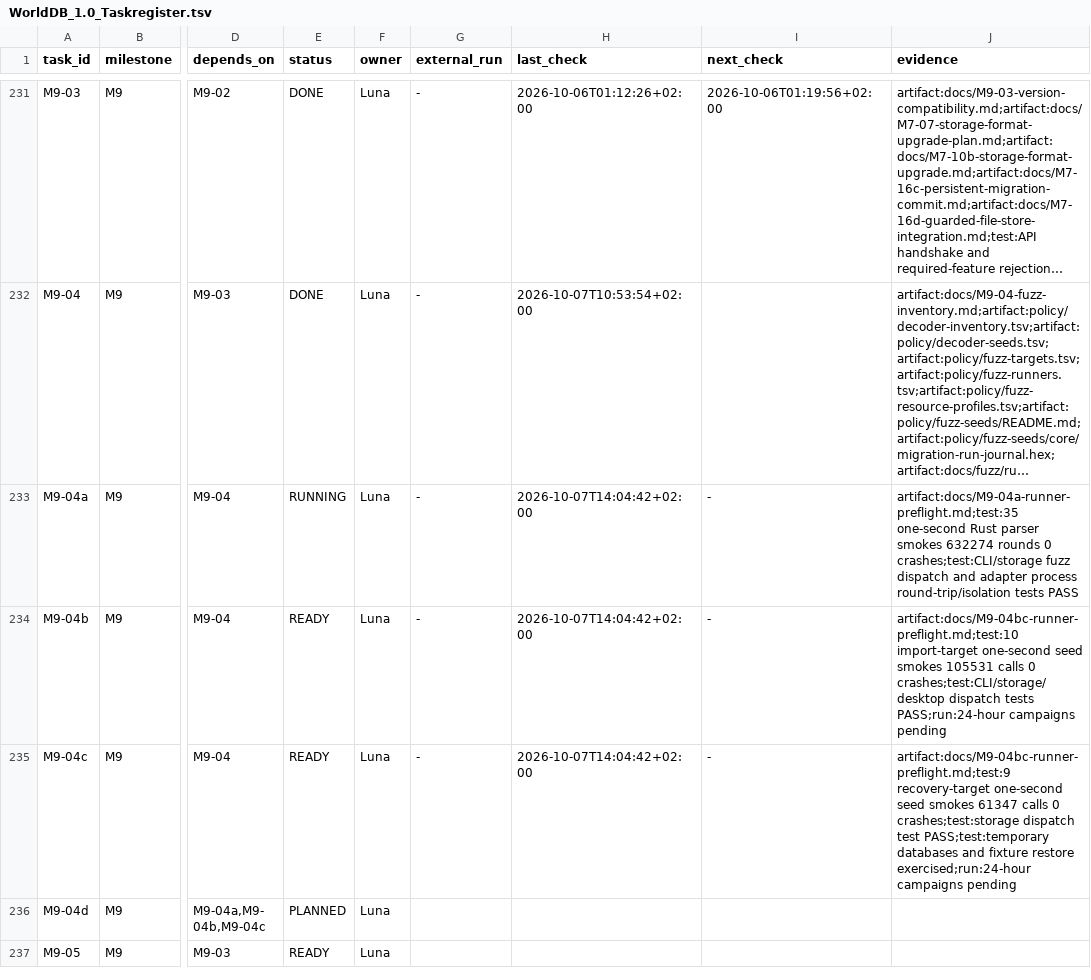
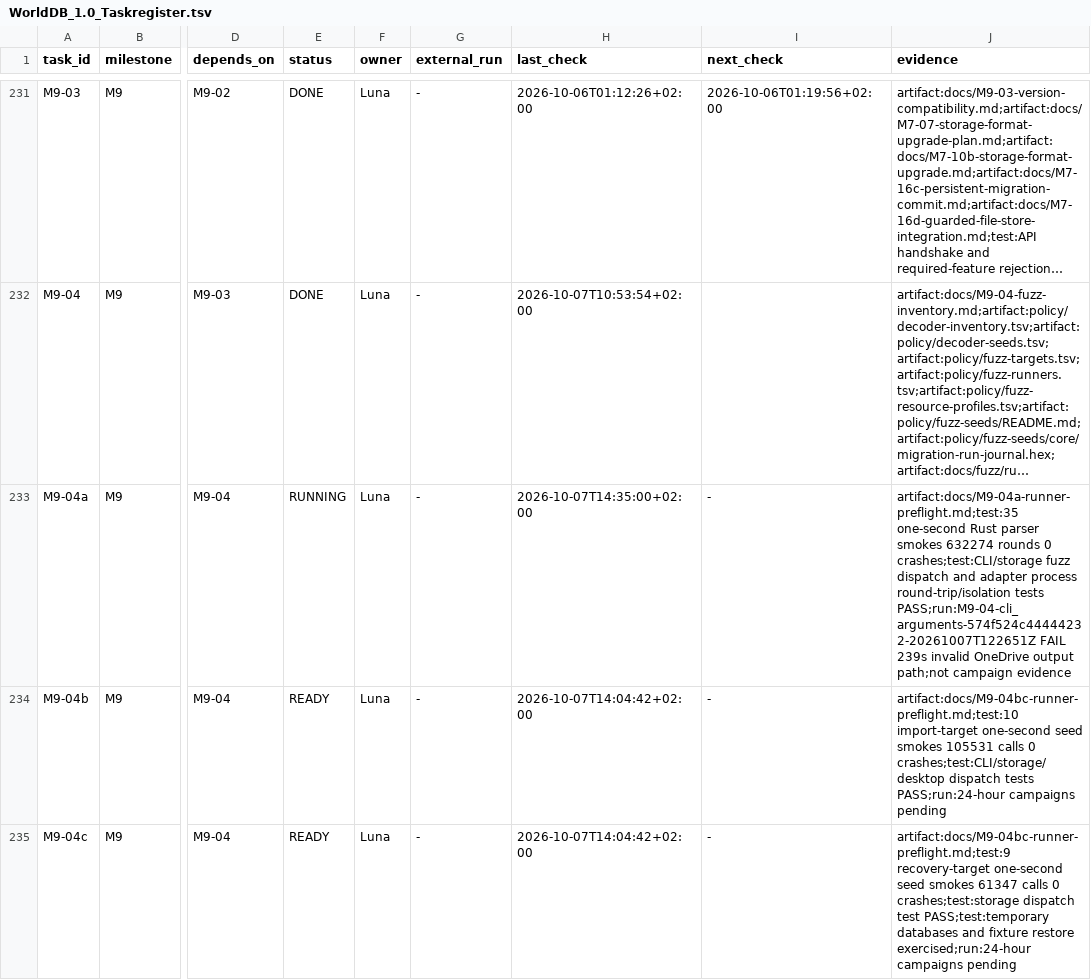
Before and after one commit to klarck36/WorldDB, a TSV file: WorldDB_1.0_Taskregister.tsv, drawn as a sheet; only a part is shown, gaps mark what is left out; the shorter side is filled out with more unchanged rows; long unchanged cells end in …; the diff names each change by its address in the sheet, - before the commit and + after, or states it on an @@ line.

Commit message:
Keep fuzz campaign artifacts off synced workspace

```diff
--- a/WorldDB_1.0_Taskregister.tsv
+++ b/WorldDB_1.0_Taskregister.tsv
-H233 (last_check): 2026-10-07T14:04:42+02:00
+H233 (last_check): 2026-10-07T14:35:00+02:00
-J233 (evidence): …round-trip/isolation tests PASS
+J233 (evidence): …round-trip/isolation tests PASS;run:M9-04-cli_arguments-574f524c44444232-20261007T122651Z FAIL 239s invalid OneDrive output path;not campaign evidence
```
Also changed, not shown: 5 other files.
